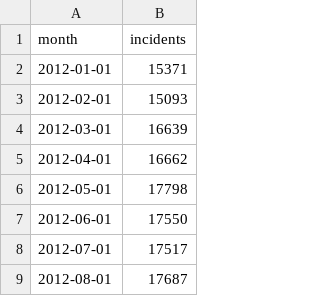
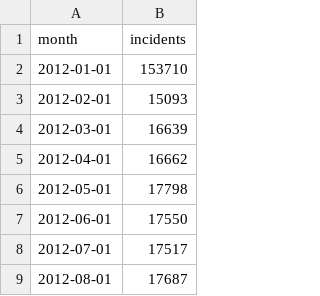
Before and after one commit to timwis/sheetstat, a CSV file: _data/crimes_by_month.csv, drawn as a sheet; only a part is shown.

Commit message:
Updated crimes_by_month.csv

```diff
--- a/_data/crimes_by_month.csv
+++ b/_data/crimes_by_month.csv
@@ -1,3 +1,3 @@
 month,incidents
-2012-01-01,15371
+2012-01-01,153710
 2012-02-01,15093
```
